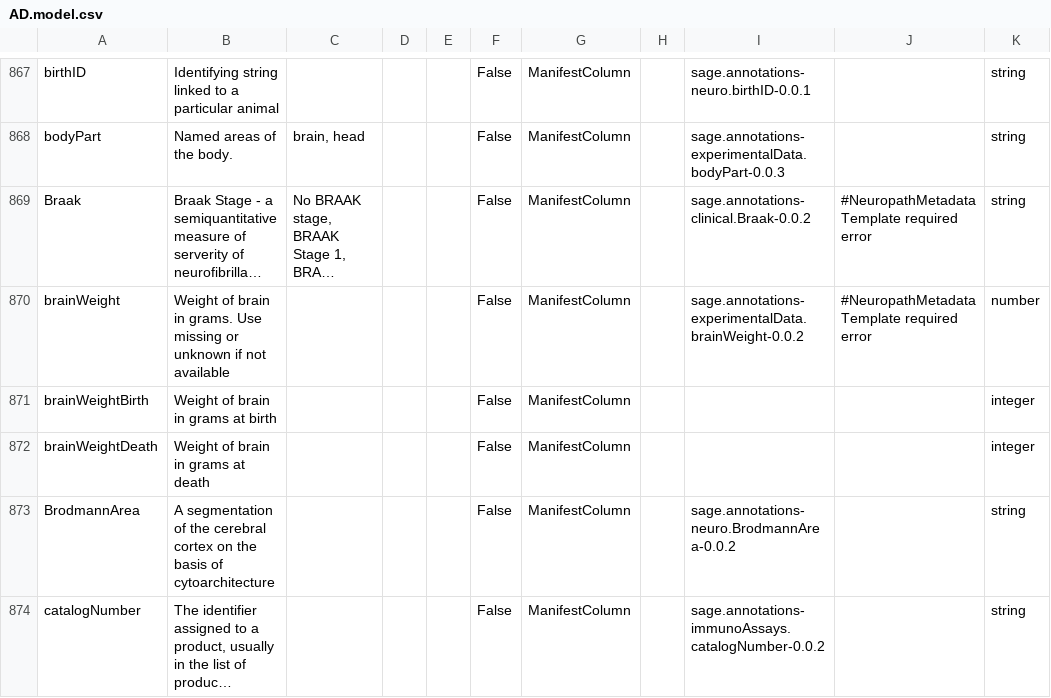
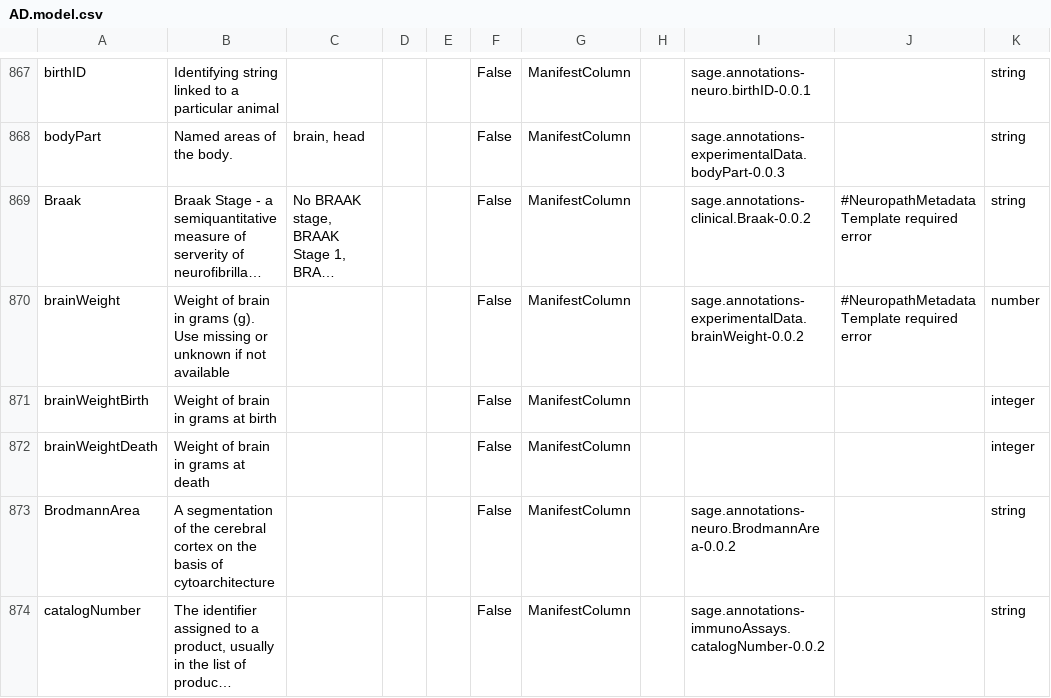
Before and after one commit to adknowledgeportal/data-models, a CSV file: AD.model.csv, drawn as a sheet; only a part is shown, gaps mark what is left out; long unchanged cells end in …; the diff covers the shown part only; the diff names each change by its address in the sheet, - before the commit and + after, or states it on an @@ line.

```diff
--- a/AD.model.csv
+++ b/AD.model.csv
-B870: …brain in grams. Use missing…
+B870: …brain in grams (g). Use missing…
```
Also changed, not shown: 1 edited cell elsewhere in this file.
